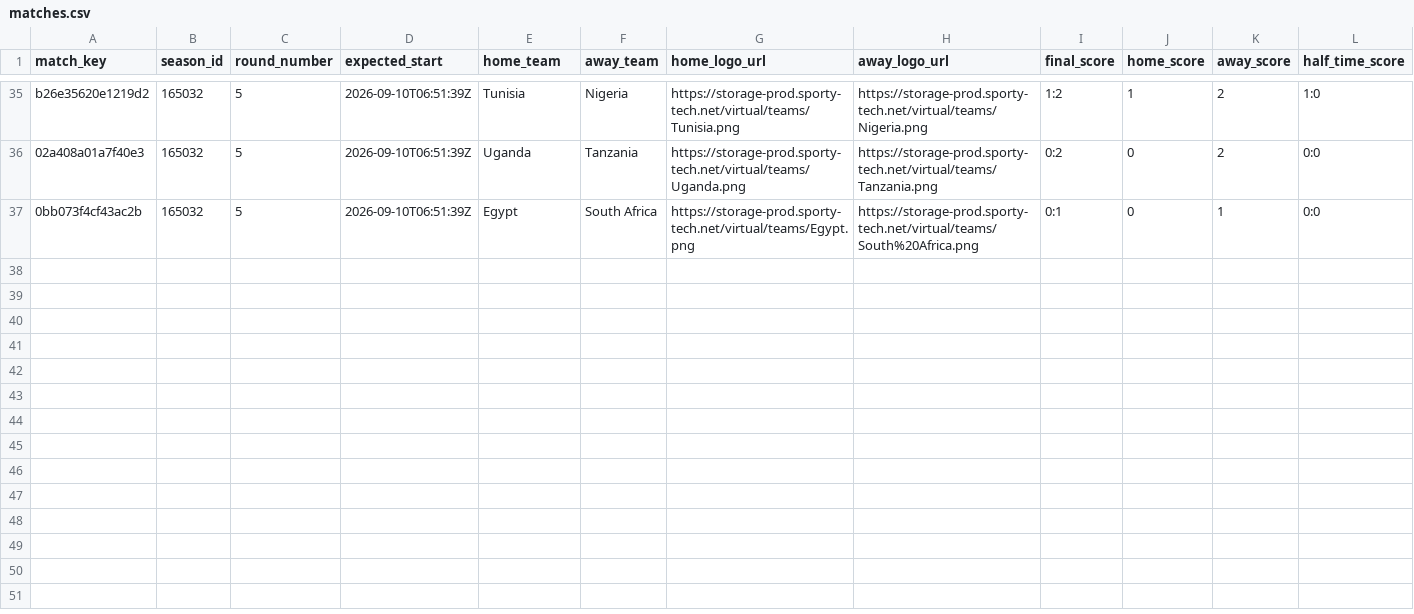
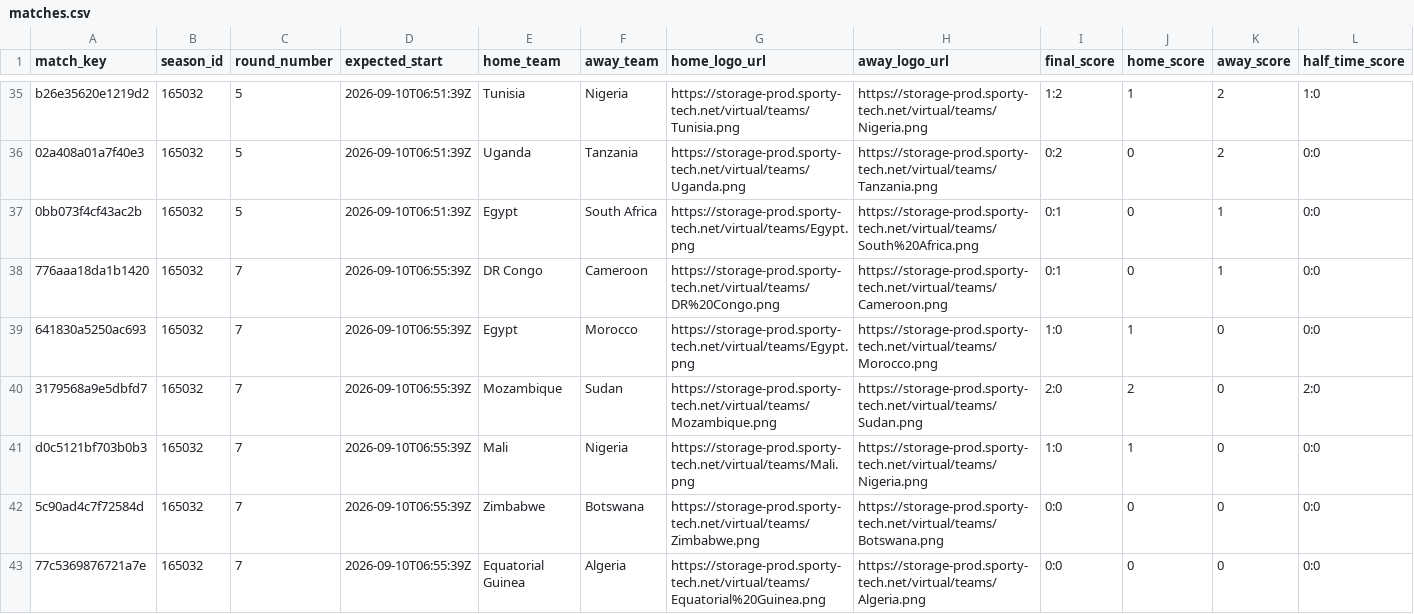
Before and after one commit to michaeldiary77-sys/virtual-leagues-collector, a CSV file: data/8060_coupe-d-afrique/matches.csv, drawn as a sheet; only a part is shown, gaps mark what is left out; rows hold the shown columns only; the diff covers the shown part only; the diff names each change by its address in the sheet, - before the commit and + after, or states it on an @@ line.

```diff
--- a/data/8060_coupe-d-afrique/matches.csv
+++ b/data/8060_coupe-d-afrique/matches.csv
+row 38: 776aaa18da1b1420 | 165032 | 7 | 2026-09-10T06:55:39Z | DR Congo | Cameroon | https://storage-prod.sporty-tech.net/virtual/teams/DR%20Congo.png | https://storage-prod.sporty-tech.net/virtual/teams/Cameroon.png | 0:1 | 0 | 1 | 0:0
+row 39: 641830a5250ac693 | 165032 | 7 | 2026-09-10T06:55:39Z | Egypt | Morocco | https://storage-prod.sporty-tech.net/virtual/teams/Egypt.png | https://storage-prod.sporty-tech.net/virtual/teams/Morocco.png | 1:0 | 1 | 0 | 0:0
+row 40: 3179568a9e5dbfd7 | 165032 | 7 | 2026-09-10T06:55:39Z | Mozambique | Sudan | https://storage-prod.sporty-tech.net/virtual/teams/Mozambique.png | https://storage-prod.sporty-tech.net/virtual/teams/Sudan.png | 2:0 | 2 | 0 | 2:0
+row 41: d0c5121bf703b0b3 | 165032 | 7 | 2026-09-10T06:55:39Z | Mali | Nigeria | https://storage-prod.sporty-tech.net/virtual/teams/Mali.png | https://storage-prod.sporty-tech.net/virtual/teams/Nigeria.png | 1:0 | 1 | 0 | 0:0
+row 42: 5c90ad4c7f72584d | 165032 | 7 | 2026-09-10T06:55:39Z | Zimbabwe | Botswana | https://storage-prod.sporty-tech.net/virtual/teams/Zimbabwe.png | https://storage-prod.sporty-tech.net/virtual/teams/Botswana.png | 0:0 | 0 | 0 | 0:0
+row 43: 77c5369876721a7e | 165032 | 7 | 2026-09-10T06:55:39Z | Equatorial Guinea | Algeria | https://storage-prod.sporty-tech.net/virtual/teams/Equatorial%20Guinea.png | https://storage-prod.sporty-tech.net/virtual/teams/Algeria.png | 0:0 | 0 | 0 | 0:0
```
Also changed, not shown: 6 added rows elsewhere in this file, data/8035_english-league/matches.csv, data/8037_spanish-league/matches.csv, 42 other files.
